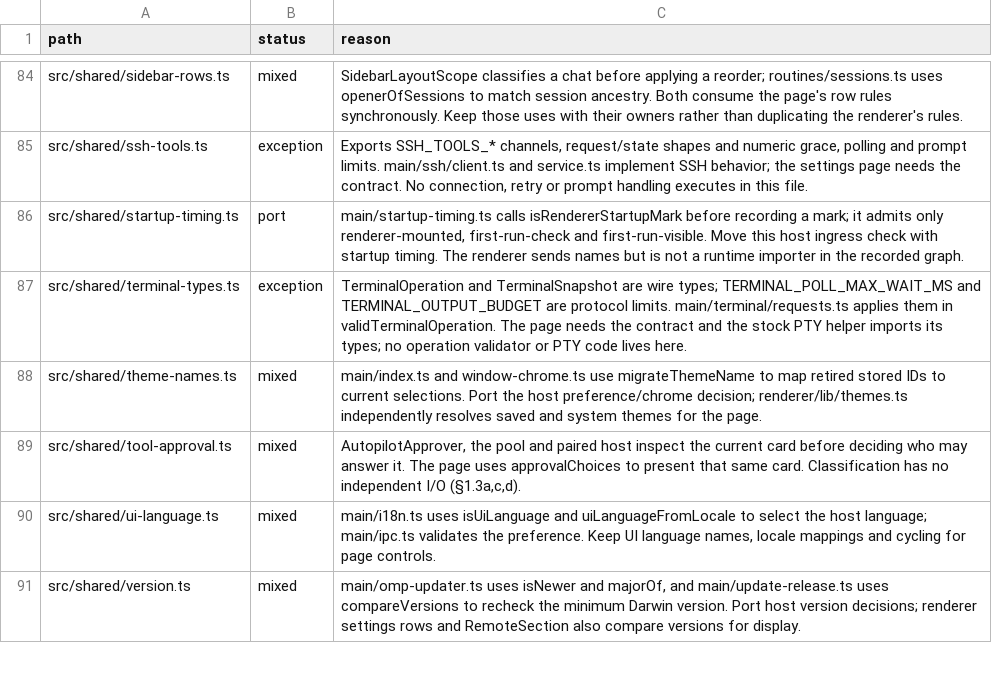
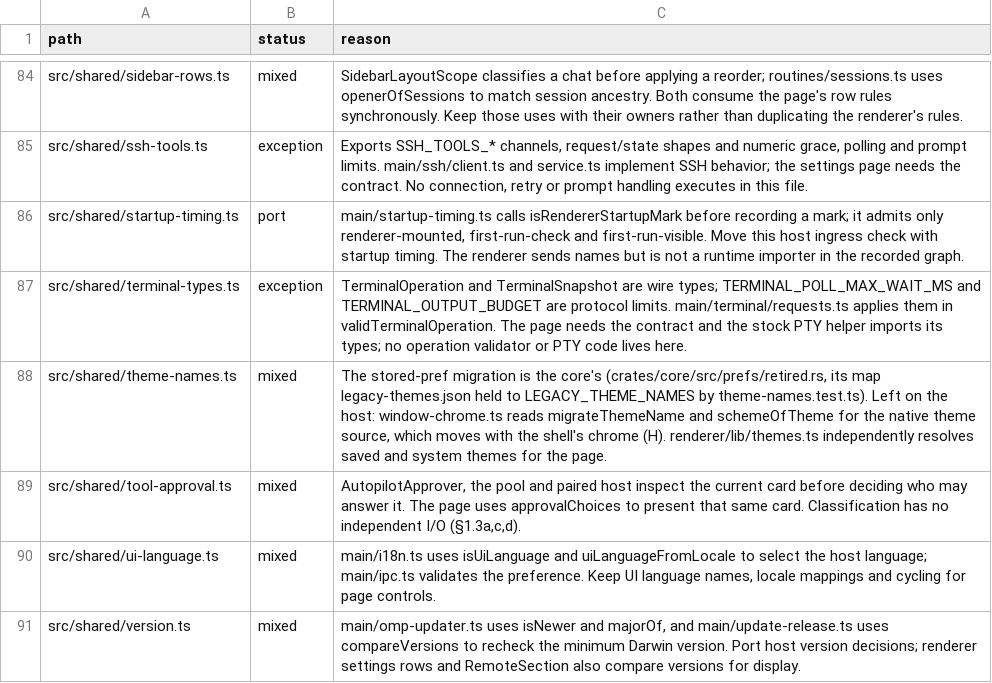
Before and after one commit to seuput-inc/ompdesk, a TSV file: docs/rust-inventory/host-imports.tsv, drawn as a sheet; only a part is shown, gaps mark what is left out.

Commit message:
refactor(core): the theme-name migration of prefs.json runs in the core (B8)
- prefs/retired.rs replaces a retired theme id in themeName, systemLightTheme and systemDarkTheme with its
  successor on every read of prefs.json from disk; main's one-time pass in prefsStore() is gone.
- The map is prefs/legacy-themes.json; src/shared/theme-names.test.ts holds it equal to LEGACY_THEME_NAMES,
  which the page and window-chrome.ts keep for their own reads.

```diff
--- a/docs/rust-inventory/host-imports.tsv
+++ b/docs/rust-inventory/host-imports.tsv
@@ -87,3 +87,3 @@ src/shared/startup-timing.ts	port	main/startup-timing.ts calls isRendererStartup
 src/shared/terminal-types.ts	exception	TerminalOperation and TerminalSnapshot are wire types; TERMINAL_POLL_MAX_WAIT_MS and TERMINAL_OUTPUT_BUDGET are protocol limits. main/terminal/requests.ts applies them in validTerminalOperation. The page needs the contract and the stock PTY helper imports its types; no operation validator or PTY code lives here.
-src/shared/theme-names.ts	mixed	main/index.ts and window-chrome.ts use migrateThemeName to map retired stored IDs to current selections. Port the host preference/chrome decision; renderer/lib/themes.ts independently resolves saved and system themes for the page.
+src/shared/theme-names.ts	mixed	The stored-pref migration is the core's (crates/core/src/prefs/retired.rs, its map legacy-themes.json held to LEGACY_THEME_NAMES by theme-names.test.ts). Left on the host: window-chrome.ts reads migrateThemeName and schemeOfTheme for the native theme source, which moves with the shell's chrome (H). renderer/lib/themes.ts independently resolves saved and system themes for the page.
 src/shared/tool-approval.ts	mixed	AutopilotApprover, the pool and paired host inspect the current card before deciding who may answer it. The page uses approvalChoices to present that same card. Classification has no independent I/O (§1.3a,c,d).
```
Also changed, not shown: 8 other files.
